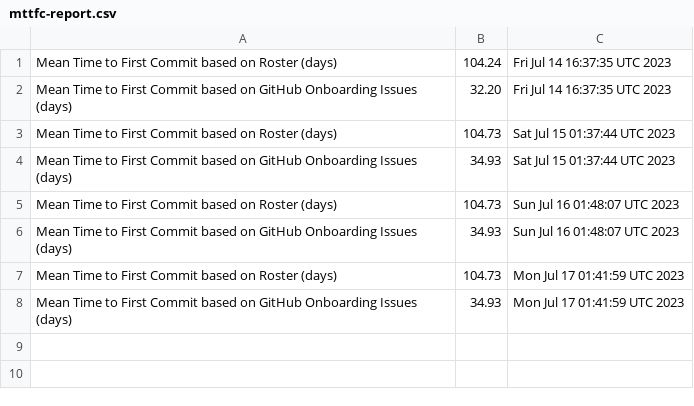
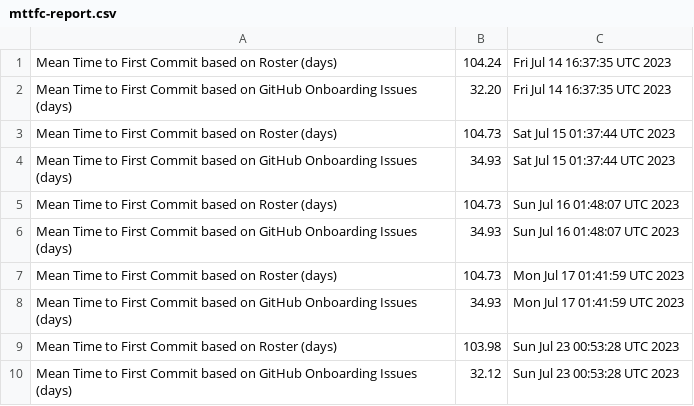
Before and after one commit to raudabaugh/va-gov-metrics, a CSV file: mttfc-report.csv, drawn as a sheet; the diff names each change by its address in the sheet, - before the commit and + after, or states it on an @@ line.

Commit message:
Update MTTFC Report

```diff
--- a/mttfc-report.csv
+++ b/mttfc-report.csv
+row 9: Mean Time to First Commit based on Roster (days) | 103.98 | Sun Jul 23 00:53:28 UTC 2023
+row 10: Mean Time to First Commit based on GitHub Onboarding Issues (days) | 32.12 | Sun Jul 23 00:53:28 UTC 2023
```
